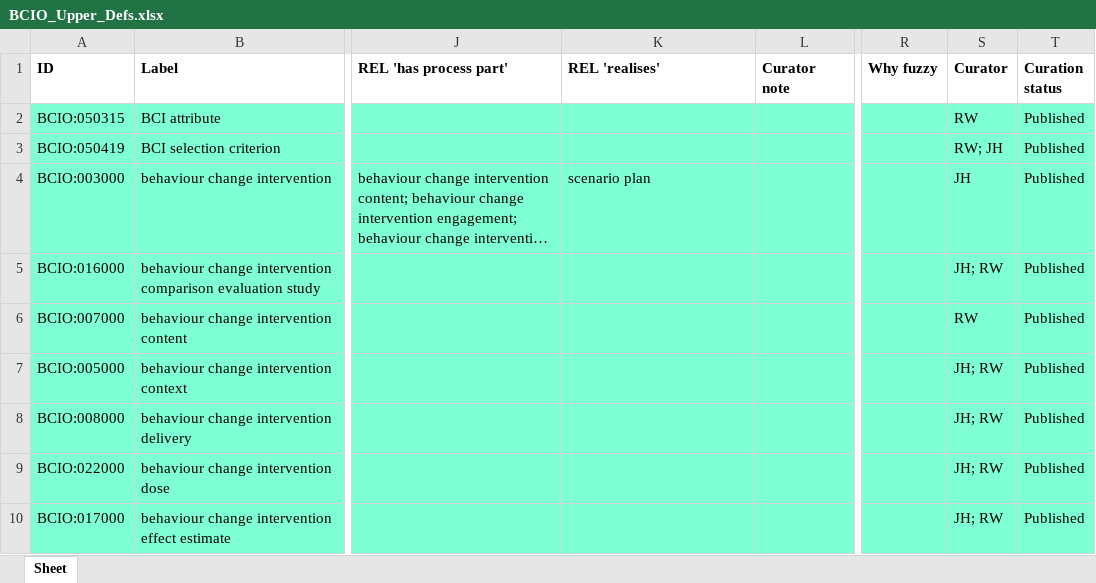
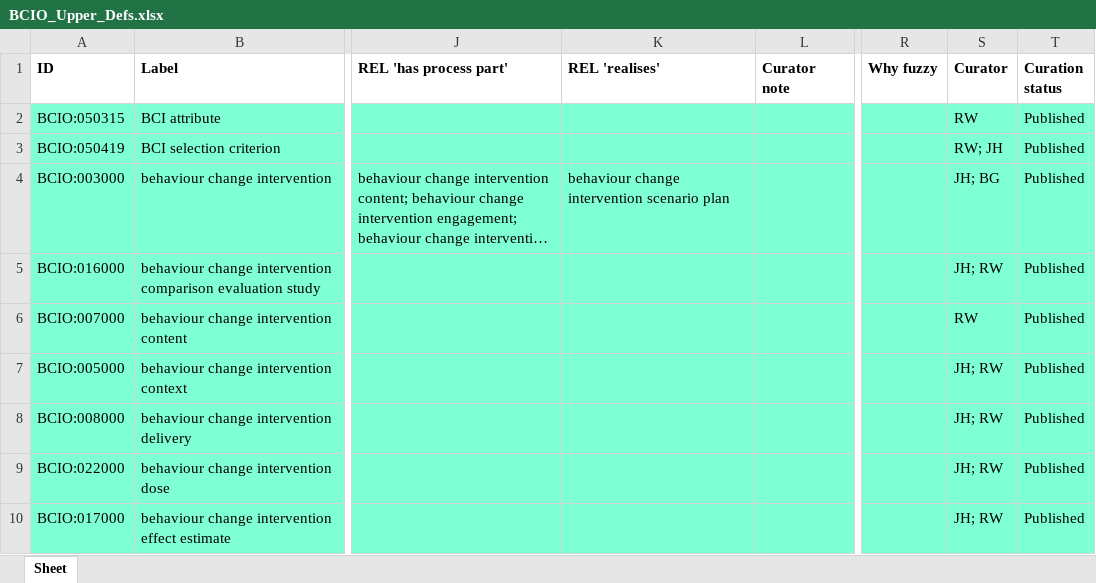
Before and after one commit to b-gehrke/BCIO, an Excel workbook: Upper Level BCIO/inputs/BCIO_Upper_Defs.xlsx, sheet Sheet, drawn as a sheet; only a part is shown, gaps mark what is left out; long unchanged cells end in …; values as stored, in another font and other column widths than the file's, no borders; the diff names each change by its address in the sheet, - before the commit and + after, or states it on an @@ line.

Commit message:
Updating BCIO_Upper_Defs.xlsx

```diff
--- a/Upper Level BCIO/inputs/BCIO_Upper_Defs.xlsx (sheet Sheet)
+++ b/Upper Level BCIO/inputs/BCIO_Upper_Defs.xlsx (sheet Sheet)
-K4 (REL 'realises'): scenario plan
+K4 (REL 'realises'): behaviour change intervention scenario plan
-S4 (Curator): JH
+S4 (Curator): JH; BG
```
